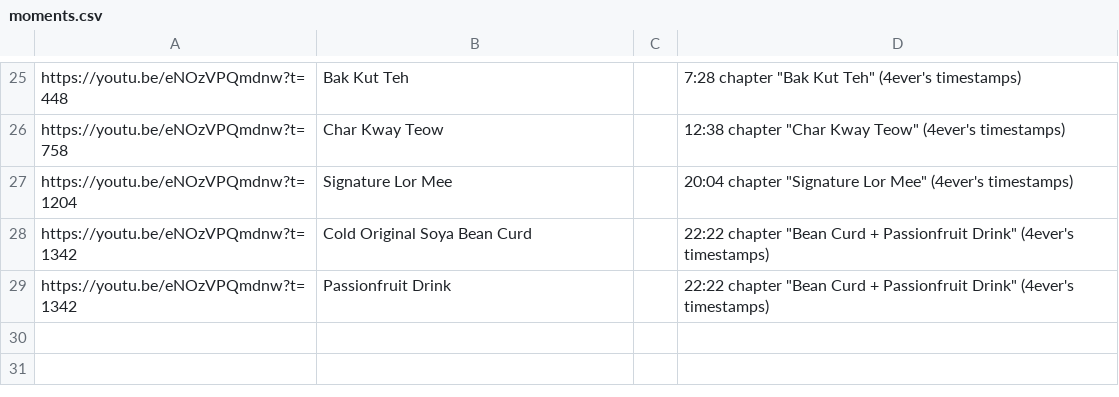
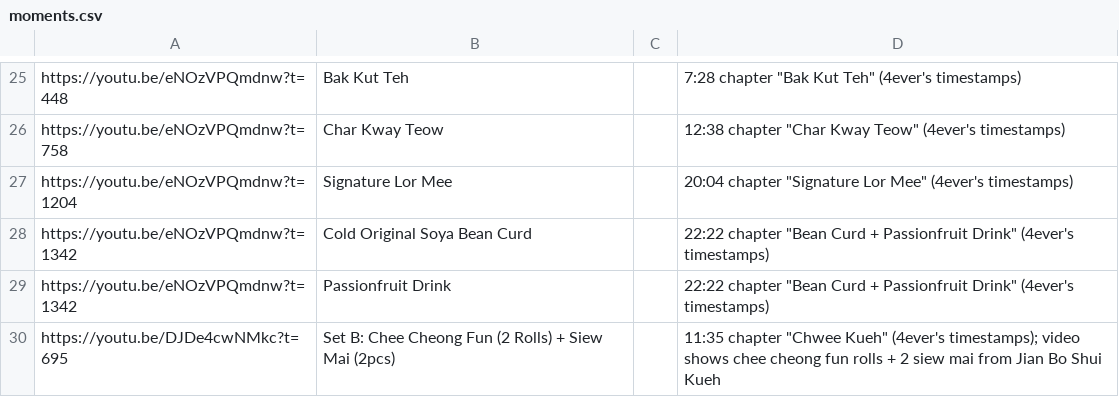
Before and after one commit to cnabarrier/hawker-tracker, a CSV file: moments.csv, drawn as a sheet; only a part is shown, gaps mark what is left out; the diff names each change by its address in the sheet, - before the commit and + after, or states it on an @@ line.

```diff
--- a/moments.csv
+++ b/moments.csv
+row 30: https://youtu.be/DJDe4cwNMkc?t=695 | Set B: Chee Cheong Fun (2 Rolls) + Siew Mai (2pcs) |  | 11:35 chapter "Chwee Kueh" (4ever's timestamps); video shows chee cheong fun rolls + 2 siew mai from Jian Bo Shui Kueh
```
